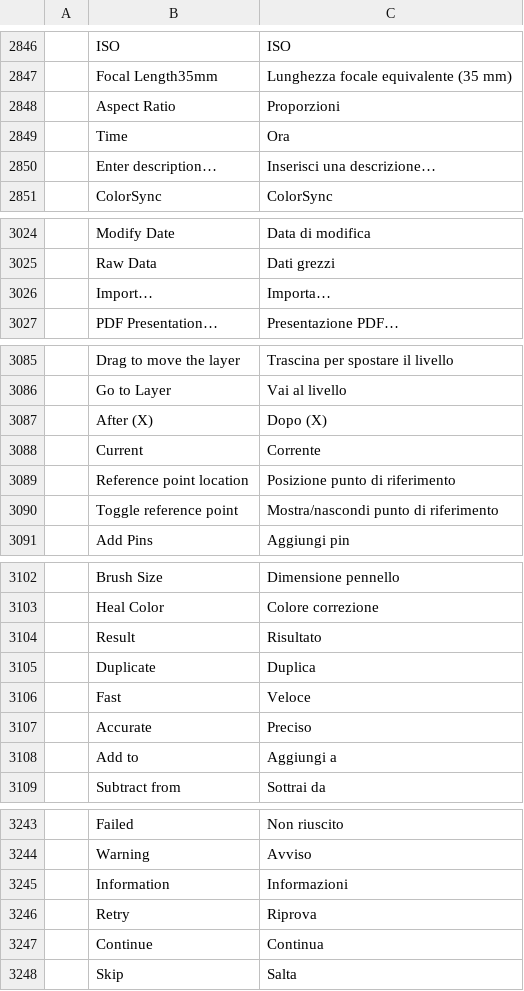
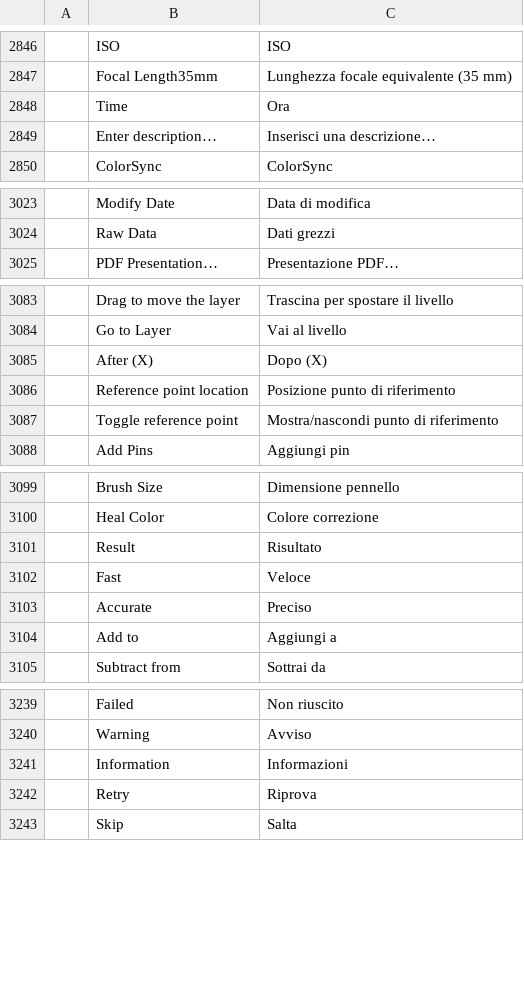
Before and after one commit to TheSeanLavery/photocraft, a TSV file: crates/ui-egui/src/i18n/it.tsv, drawn as a sheet; only a part is shown, gaps mark what is left out; the diff names each change by its address in the sheet, - before the commit and + after, or states it on an @@ line.

```diff
--- a/crates/ui-egui/src/i18n/it.tsv
+++ b/crates/ui-egui/src/i18n/it.tsv
-row 2848:  | Aspect Ratio | Proporzioni
-row 3026:  | Import… | Importa…
-row 3088:  | Current | Corrente
-row 3105:  | Duplicate | Duplica
-row 3247:  | Continue | Continua
```
Also changed, not shown: crates/ui-egui/src/i18n/hu.tsv, crates/ui-egui/src/i18n/tr.tsv, 5 other files.
